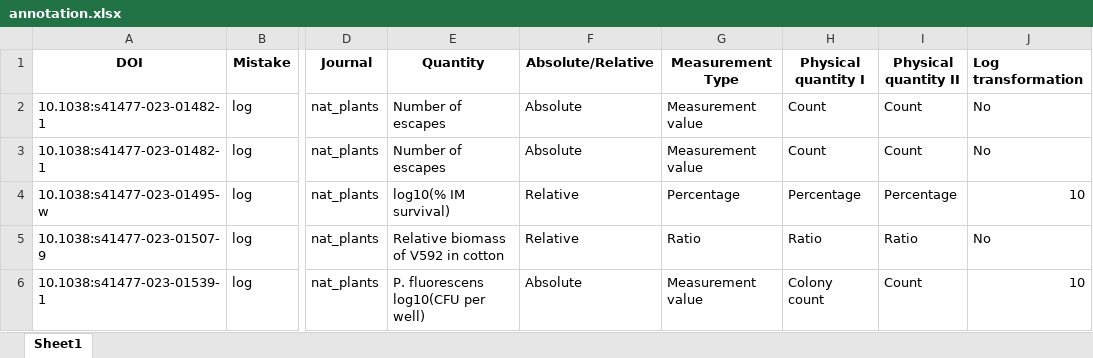
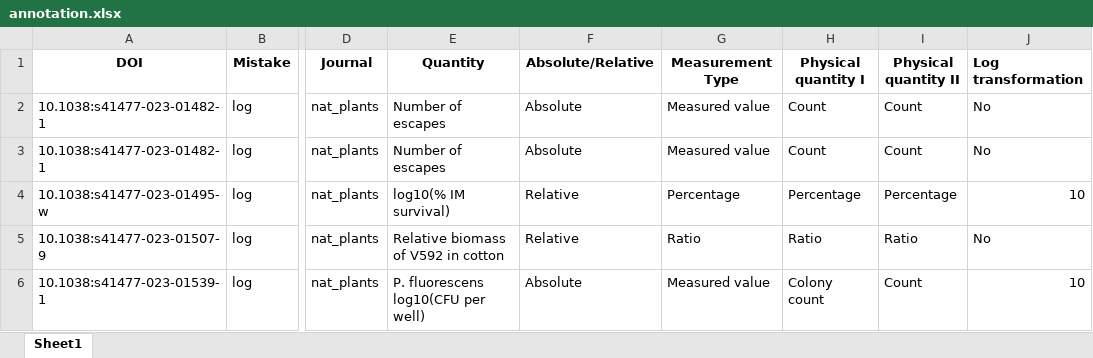
Before and after one commit to tengjuilin/misused-bar-graphs, an Excel workbook: data/misused_bar_graph_figures/nat_plants/log/annotation.xlsx, sheet Sheet1, drawn as a sheet; only a part is shown, gaps mark what is left out; values as stored, in another font and other column widths than the file's, no borders; the diff names each change by its address in the sheet, - before the commit and + after, or states it on an @@ line.

Commit message:
Update annotation

```diff
--- a/data/misused_bar_graph_figures/nat_plants/log/annotation.xlsx (sheet Sheet1)
+++ b/data/misused_bar_graph_figures/nat_plants/log/annotation.xlsx (sheet Sheet1)
-G2:G3 (Measurement Type): Measurement value
+G2:G3 (Measurement Type): Measured value
-G6 (Measurement Type): Measurement value
+G6 (Measurement Type): Measured value
```
Also changed, not shown: data/misused_bar_graph_figures/nat_cancer/log/annotation.xlsx, data/misused_bar_graph_figures/nat_cancer/zero/annotation.xlsx, 1 other file.
